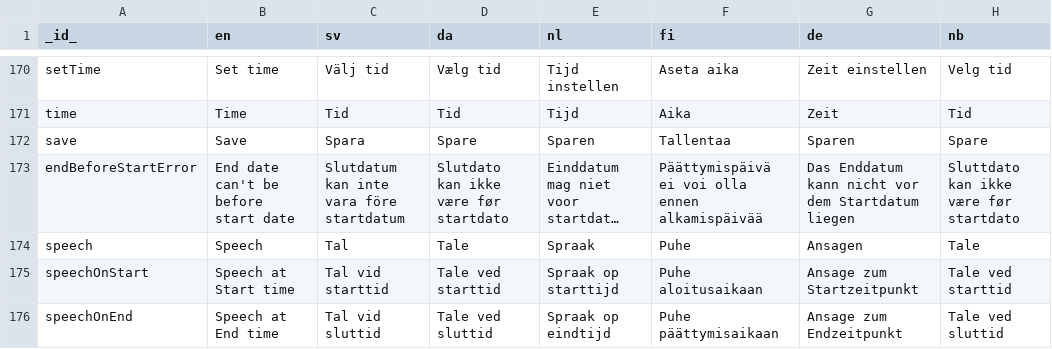
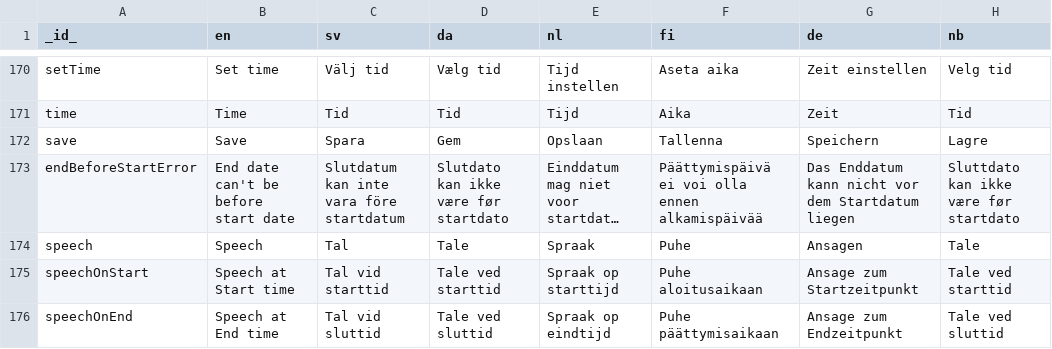
Before and after one commit to abilia/system_settings_editor, a TSV file: lib/i18n/translations.tsv, drawn as a sheet; only a part is shown, gaps mark what is left out; long unchanged cells end in …; the diff names each change by its address in the sheet, - before the commit and + after, or states it on an @@ line.

Commit message:
SGC-1482: fixed save button translations (copied from MP3) (and tried to verify using google)

```diff
--- a/lib/i18n/translations.tsv
+++ b/lib/i18n/translations.tsv
-D172 (da): Spare
+D172 (da): Gem
-E172 (nl): Sparen
+E172 (nl): Opslaan
-F172 (fi): Tallentaa
+F172 (fi): Tallenna
-G172 (de): Sparen
+G172 (de): Speichern
-H172 (nb): Spare
+H172 (nb): Lagre
```
Also changed, not shown: 1 other file.
